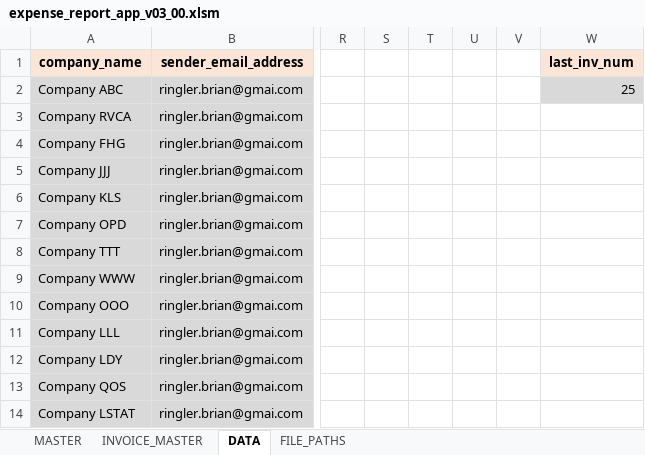
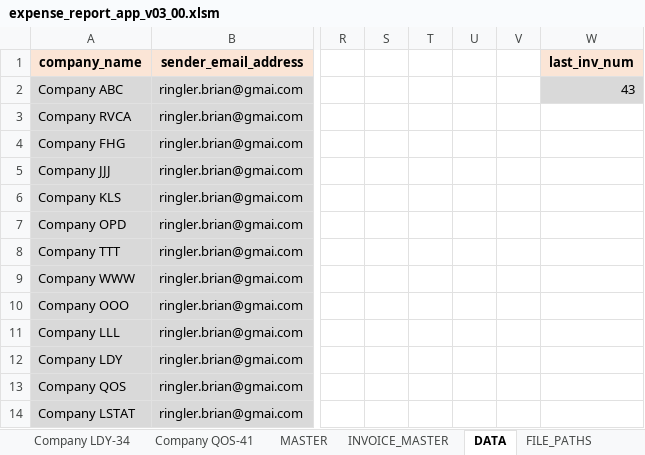
Before and after one commit to brianRingler/Month-End-Invoices, an Excel workbook: excel_file/expense_report_app_v03_00.xlsm, sheet DATA, drawn as a sheet; only a part is shown, gaps mark what is left out; values as stored, in another font and other column widths than the file's, no borders; the diff names each change by its address in the sheet, - before the commit and + after, or states it on an @@ line.

```diff
--- a/excel_file/expense_report_app_v03_00.xlsm (sheet DATA)
+++ b/excel_file/expense_report_app_v03_00.xlsm (sheet DATA)
+sheet tab: Company LDY-34
+sheet tab: Company QOS-41
-W2 (last_inv_num): 25
+W2 (last_inv_num): 43
```
Also changed, not shown: sheet FILE_PATHS, sheet INVOICE_MASTER, other sheet tabs, charts or pictures, invoices/Company ABC.xlsx, invoices/Company FHG.xlsx, 4 other files.
